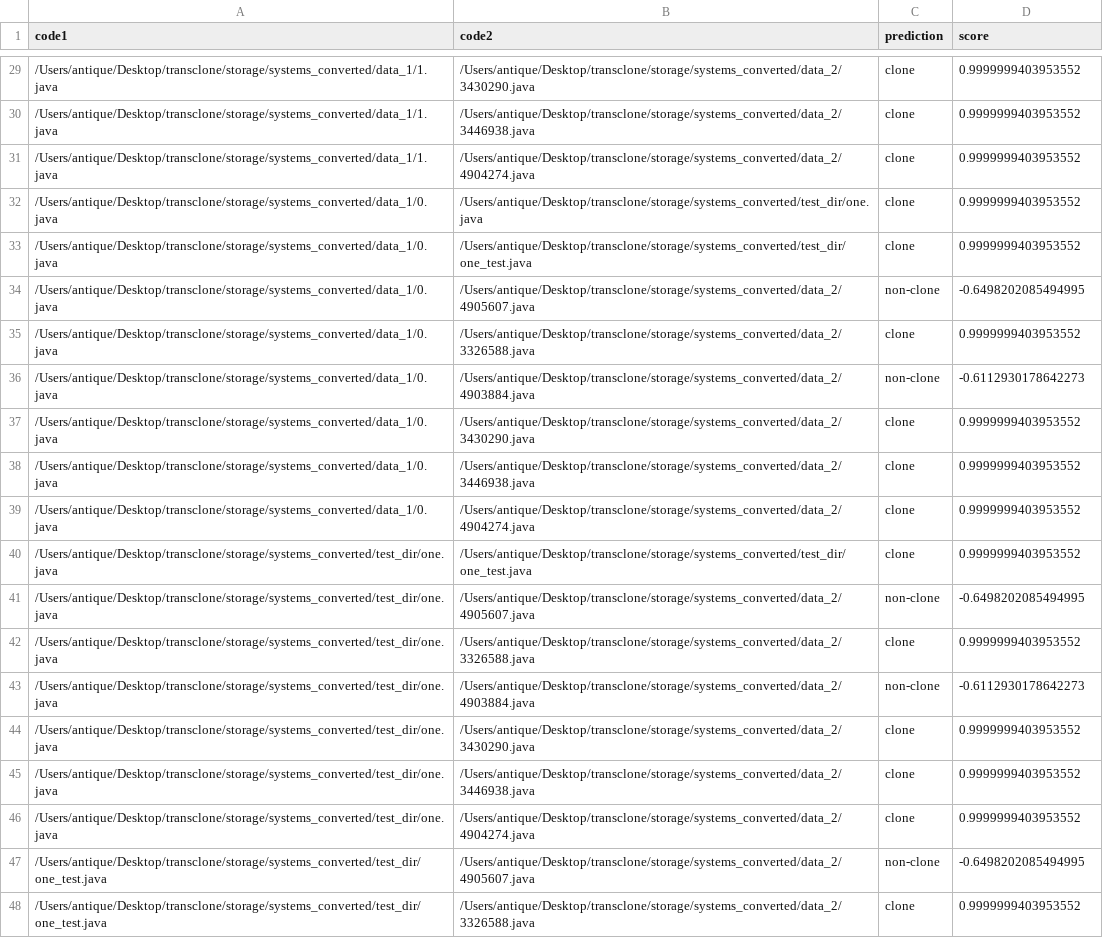
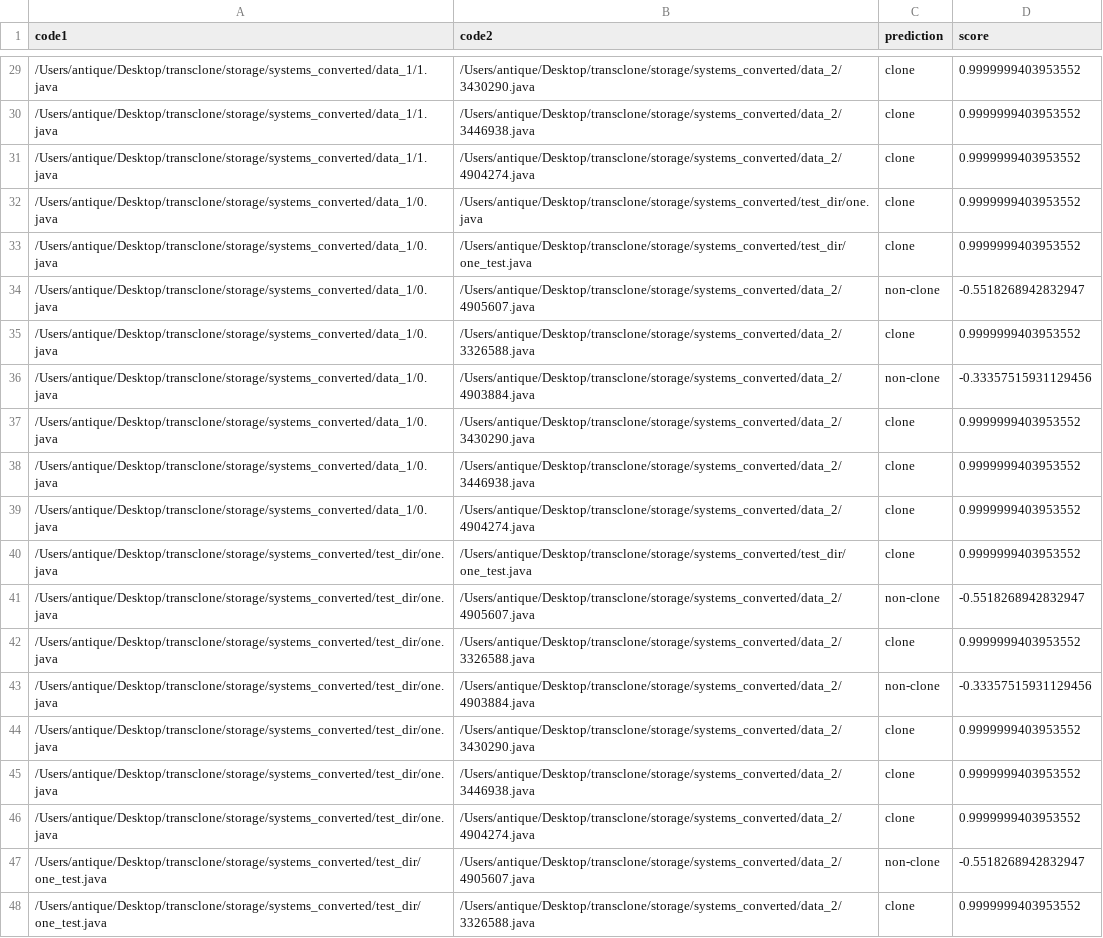
Before and after one commit to subrotonpi/transclone, a CSV file: storage/predictions.csv, drawn as a sheet; only a part is shown, gaps mark what is left out; the diff covers the shown part only.

```diff
--- a/storage/predictions.csv
+++ b/storage/predictions.csv
@@ -33,5 +33,5 @@ code1,code2,prediction,score
 /Users/antique/Desktop/transclone/storage/systems_converted/data_1/0.java,/Users/antique/Desktop/transclone/storage/systems_converted/test_dir/one_test.java,clone,0.9999999403953552
-/Users/antique/Desktop/transclone/storage/systems_converted/data_1/0.java,/Users/antique/Desktop/transclone/storage/systems_converted/data_2/4905607.java,non-clone,-0.6498202085494995
+/Users/antique/Desktop/transclone/storage/systems_converted/data_1/0.java,/Users/antique/Desktop/transclone/storage/systems_converted/data_2/4905607.java,non-clone,-0.5518268942832947
 /Users/antique/Desktop/transclone/storage/systems_converted/data_1/0.java,/Users/antique/Desktop/transclone/storage/systems_converted/data_2/3326588.java,clone,0.9999999403953552
-/Users/antique/Desktop/transclone/storage/systems_converted/data_1/0.java,/Users/antique/Desktop/transclone/storage/systems_converted/data_2/4903884.java,non-clone,-0.6112930178642273
+/Users/antique/Desktop/transclone/storage/systems_converted/data_1/0.java,/Users/antique/Desktop/transclone/storage/systems_converted/data_2/4903884.java,non-clone,-0.33357515931129456
 /Users/antique/Desktop/transclone/storage/systems_converted/data_1/0.java,/Users/antique/Desktop/transclone/storage/systems_converted/data_2/3430290.java,clone,0.9999999403953552
@@ -40,5 +40,5 @@ code1,code2,prediction,score
 /Users/antique/Desktop/transclone/storage/systems_converted/test_dir/one.java,/Users/antique/Desktop/transclone/storage/systems_converted/test_dir/one_test.java,clone,0.9999999403953552
-/Users/antique/Desktop/transclone/storage/systems_converted/test_dir/one.java,/Users/antique/Desktop/transclone/storage/systems_converted/data_2/4905607.java,non-clone,-0.6498202085494995
+/Users/antique/Desktop/transclone/storage/systems_converted/test_dir/one.java,/Users/antique/Desktop/transclone/storage/systems_converted/data_2/4905607.java,non-clone,-0.5518268942832947
 /Users/antique/Desktop/transclone/storage/systems_converted/test_dir/one.java,/Users/antique/Desktop/transclone/storage/systems_converted/data_2/3326588.java,clone,0.9999999403953552
-/Users/antique/Desktop/transclone/storage/systems_converted/test_dir/one.java,/Users/antique/Desktop/transclone/storage/systems_converted/data_2/4903884.java,non-clone,-0.6112930178642273
+/Users/antique/Desktop/transclone/storage/systems_converted/test_dir/one.java,/Users/antique/Desktop/transclone/storage/systems_converted/data_2/4903884.java,non-clone,-0.33357515931129456
 /Users/antique/Desktop/transclone/storage/systems_converted/test_dir/one.java,/Users/antique/Desktop/transclone/storage/systems_converted/data_2/3430290.java,clone,0.9999999403953552
@@ -46,3 +46,3 @@ code1,code2,prediction,score
 /Users/antique/Desktop/transclone/storage/systems_converted/test_dir/one.java,/Users/antique/Desktop/transclone/storage/systems_converted/data_2/4904274.java,clone,0.9999999403953552
-/Users/antique/Desktop/transclone/storage/systems_converted/test_dir/one_test.java,/Users/antique/Desktop/transclone/storage/systems_converted/data_2/4905607.java,non-clone,-0.6498202085494995
+/Users/antique/Desktop/transclone/storage/systems_converted/test_dir/one_test.java,/Users/antique/Desktop/transclone/storage/systems_converted/data_2/4905607.java,non-clone,-0.5518268942832947
 /Users/antique/Desktop/transclone/storage/systems_converted/test_dir/one_test.java,/Users/antique/Desktop/transclone/storage/systems_converted/data_2/3326588.java,clone,0.9999999403953552
```
Also changed, not shown: 16 edited cells elsewhere in this file, 6 other files.
